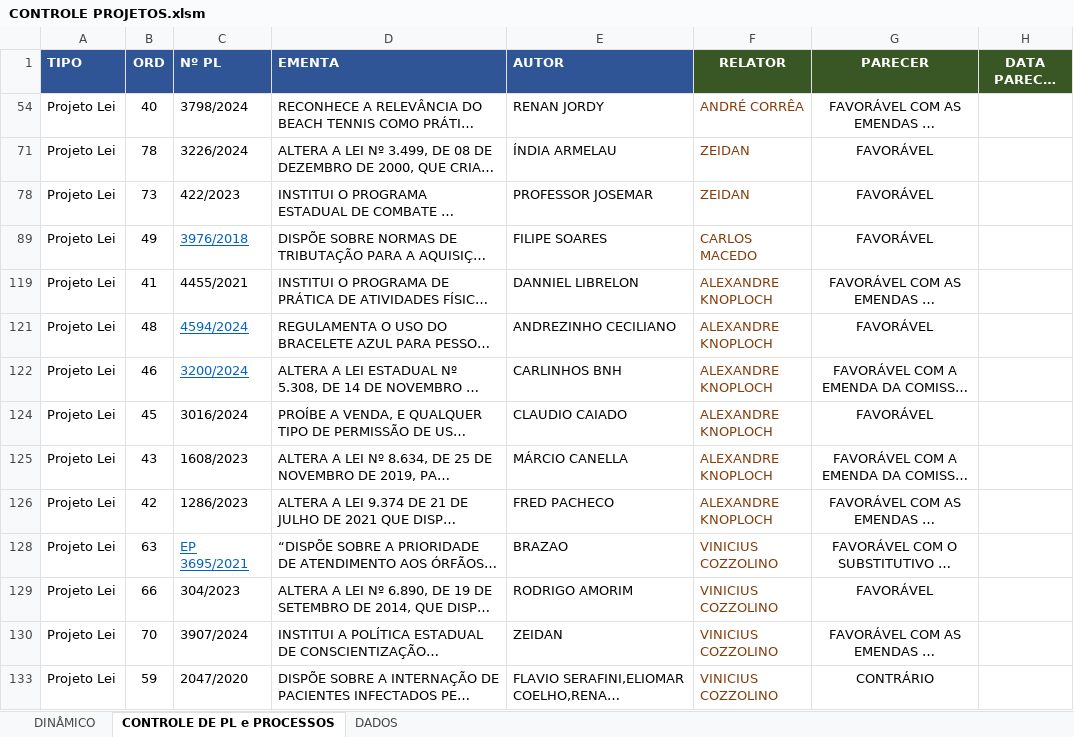
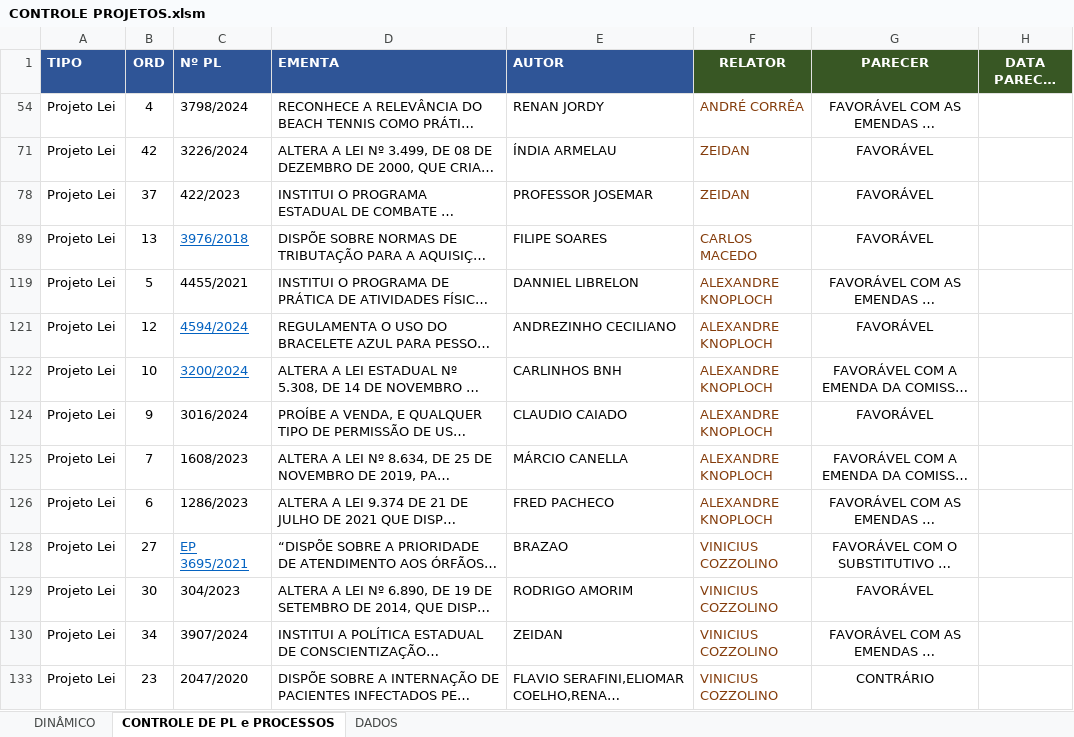
Before and after one commit to gfdarj/gera_apoiamento, an Excel workbook: CONTROLE PROJETOS.xlsm, sheet CONTROLE DE PL e PROCESSOS, drawn as a sheet; only a part is shown; long unchanged cells end in …; values as stored, in another font and other column widths than the file's, no borders; conditional formats not drawn; the diff covers the shown part only; the diff names each change by its address in the sheet, - before the commit and + after, or states it on an @@ line.

```diff
--- a/CONTROLE PROJETOS.xlsm (sheet CONTROLE DE PL e PROCESSOS)
+++ b/CONTROLE PROJETOS.xlsm (sheet CONTROLE DE PL e PROCESSOS)
-B54 (ORD): 40
+B54 (ORD): 4
-B71 (ORD): 78
+B71 (ORD): 42
-B78 (ORD): 73
+B78 (ORD): 37
-B89 (ORD): 49
+B89 (ORD): 13
-B119 (ORD): 41
+B119 (ORD): 5
-B121 (ORD): 48
+B121 (ORD): 12
-B122 (ORD): 46
+B122 (ORD): 10
-B124 (ORD): 45
+B124 (ORD): 9
-B125 (ORD): 43
+B125 (ORD): 7
-B126 (ORD): 42
+B126 (ORD): 6
-B128 (ORD): 63
+B128 (ORD): 27
-B129 (ORD): 66
+B129 (ORD): 30
-B130 (ORD): 70
+B130 (ORD): 34
-B133 (ORD): 59
+B133 (ORD): 23
```
Also changed, not shown: 27 edited cells elsewhere in this sheet, hidden cells, 6 other files.
